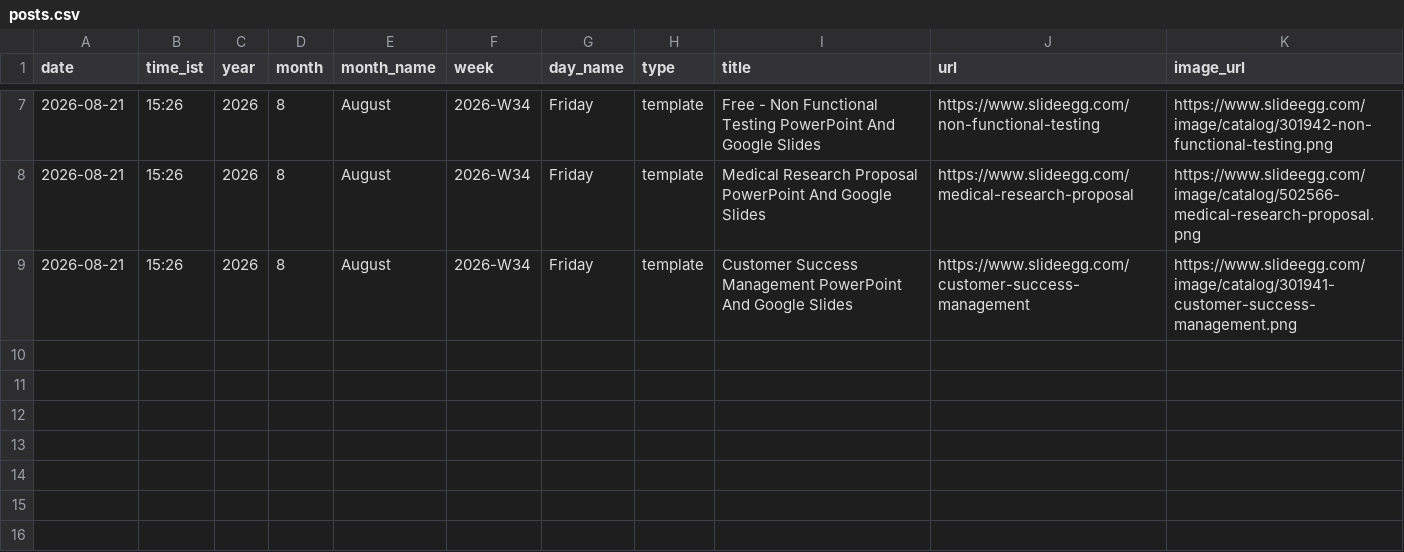
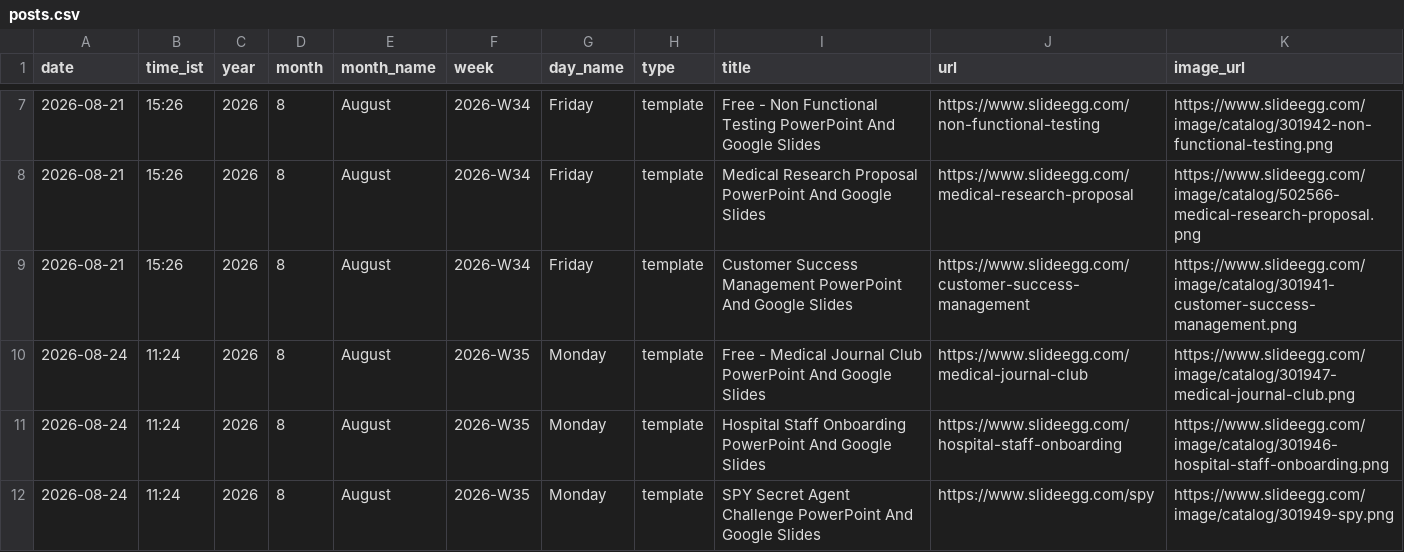
Before and after one commit to mukunthini-svg/slideegg-whatsapp-bot, a CSV file: state/posts.csv, drawn as a sheet; only a part is shown, gaps mark what is left out; the diff names each change by its address in the sheet, - before the commit and + after, or states it on an @@ line.

Commit message:
state: 2026-08-24 05:54 UTC

```diff
--- a/state/posts.csv
+++ b/state/posts.csv
+row 10: 2026-08-24 | 11:24 | 2026 | 8 | August | 2026-W35 | Monday | template | Free - Medical Journal Club PowerPoint And Google Slides | https://www.slideegg.com/medical-journal-club | https://www.slideegg.com/image/catalog/301947-medical-journal-club.png
+row 11: 2026-08-24 | 11:24 | 2026 | 8 | August | 2026-W35 | Monday | template | Hospital Staff Onboarding PowerPoint And Google Slides | https://www.slideegg.com/hospital-staff-onboarding | https://www.slideegg.com/image/catalog/301946-hospital-staff-onboarding.png
+row 12: 2026-08-24 | 11:24 | 2026 | 8 | August | 2026-W35 | Monday | template | SPY Secret Agent Challenge PowerPoint And Google Slides | https://www.slideegg.com/spy | https://www.slideegg.com/image/catalog/301949-spy.png
```
Also changed, not shown: 4 other files.
